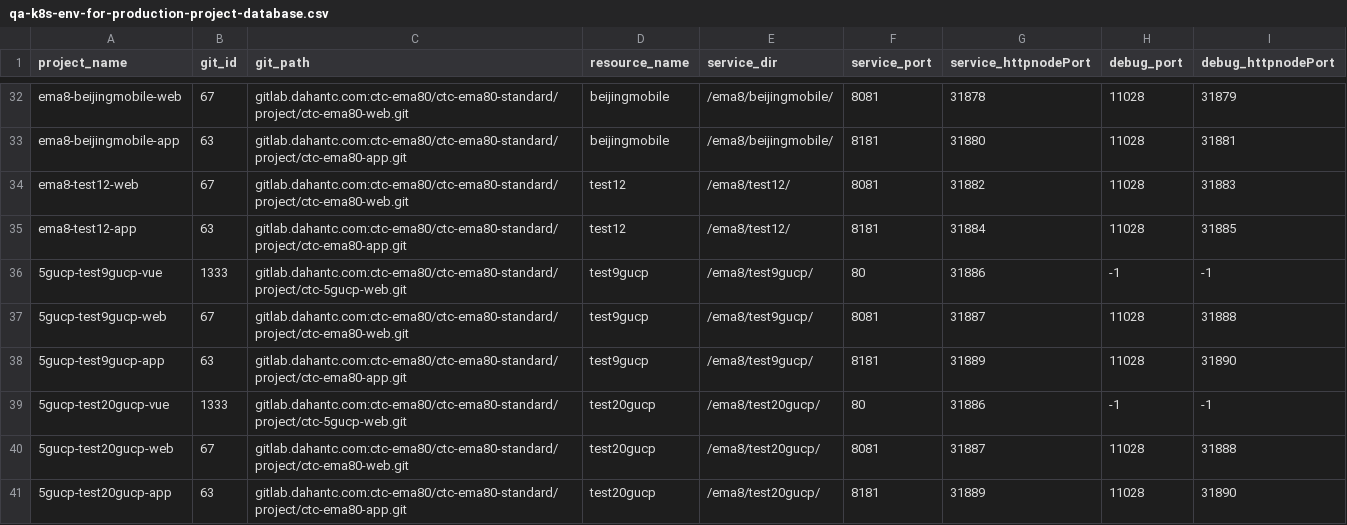
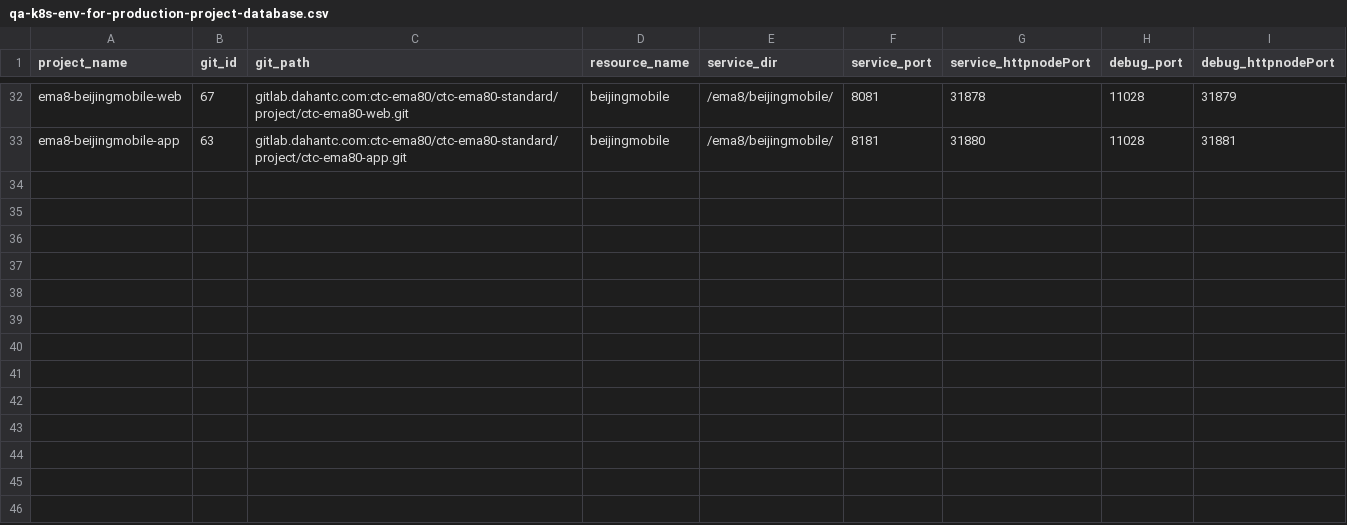
Before and after one commit to myjconan/qa-k8s-env-for-production-project, a CSV file: database/qa-k8s-env-for-production-project-database.csv, drawn as a sheet; only a part is shown, gaps mark what is left out.

Commit message:
no message

```diff
--- a/database/qa-k8s-env-for-production-project-database.csv
+++ b/database/qa-k8s-env-for-production-project-database.csv
@@ -33,9 +33 @@ ema8-beijingmobile-web,67,gitlab.dahantc.com:ctc-ema80/ctc-ema80-standard/projec
 ema8-beijingmobile-app,63,gitlab.dahantc.com:ctc-ema80/ctc-ema80-standard/project/ctc-ema80-app.git,beijingmobile,/ema8/beijingmobile/,8181,31880,11028,31881
-ema8-test12-web,67,gitlab.dahantc.com:ctc-ema80/ctc-ema80-standard/project/ctc-ema80-web.git,test12,/ema8/test12/,8081,31882,11028,31883
-ema8-test12-app,63,gitlab.dahantc.com:ctc-ema80/ctc-ema80-standard/project/ctc-ema80-app.git,test12,/ema8/test12/,8181,31884,11028,31885
-5gucp-test9gucp-vue,1333,gitlab.dahantc.com:ctc-ema80/ctc-ema80-standard/project/ctc-5gucp-web.git,test9gucp,/ema8/test9gucp/,80,31886,-1,-1
-5gucp-test9gucp-web,67,gitlab.dahantc.com:ctc-ema80/ctc-ema80-standard/project/ctc-ema80-web.git,test9gucp,/ema8/test9gucp/,8081,31887,11028,31888
-5gucp-test9gucp-app,63,gitlab.dahantc.com:ctc-ema80/ctc-ema80-standard/project/ctc-ema80-app.git,test9gucp,/ema8/test9gucp/,8181,31889,11028,31890
-5gucp-test20gucp-vue,1333,gitlab.dahantc.com:ctc-ema80/ctc-ema80-standard/project/ctc-5gucp-web.git,test20gucp,/ema8/test20gucp/,80,31886,-1,-1
-5gucp-test20gucp-web,67,gitlab.dahantc.com:ctc-ema80/ctc-ema80-standard/project/ctc-ema80-web.git,test20gucp,/ema8/test20gucp/,8081,31887,11028,31888
-5gucp-test20gucp-app,63,gitlab.dahantc.com:ctc-ema80/ctc-ema80-standard/project/ctc-ema80-app.git,test20gucp,/ema8/test20gucp/,8181,31889,11028,31890
```
